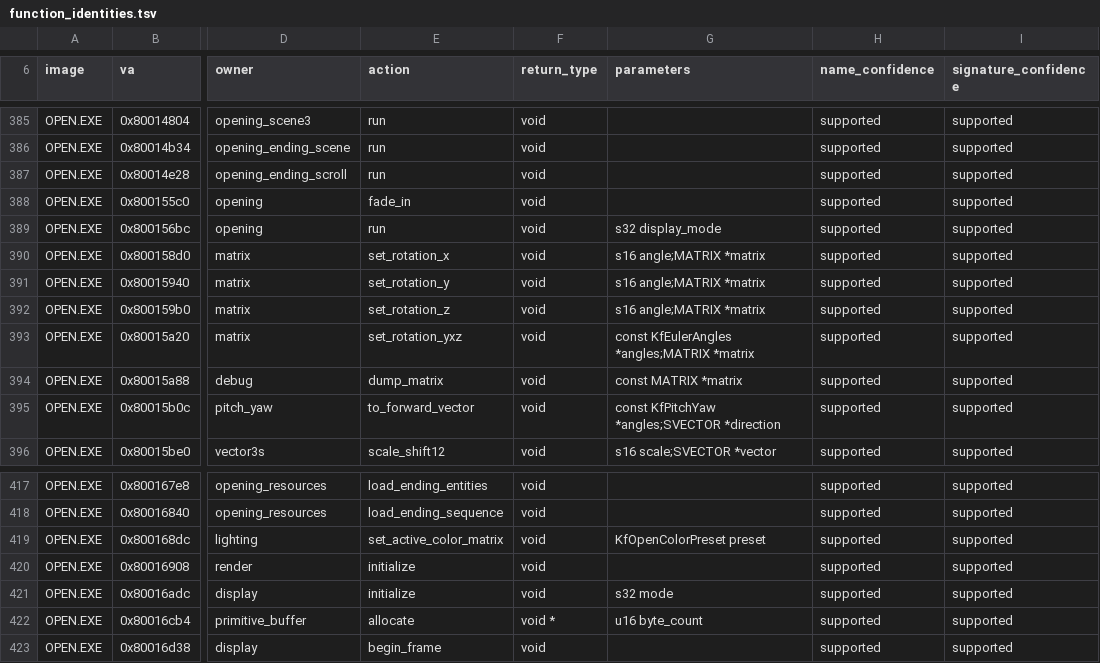
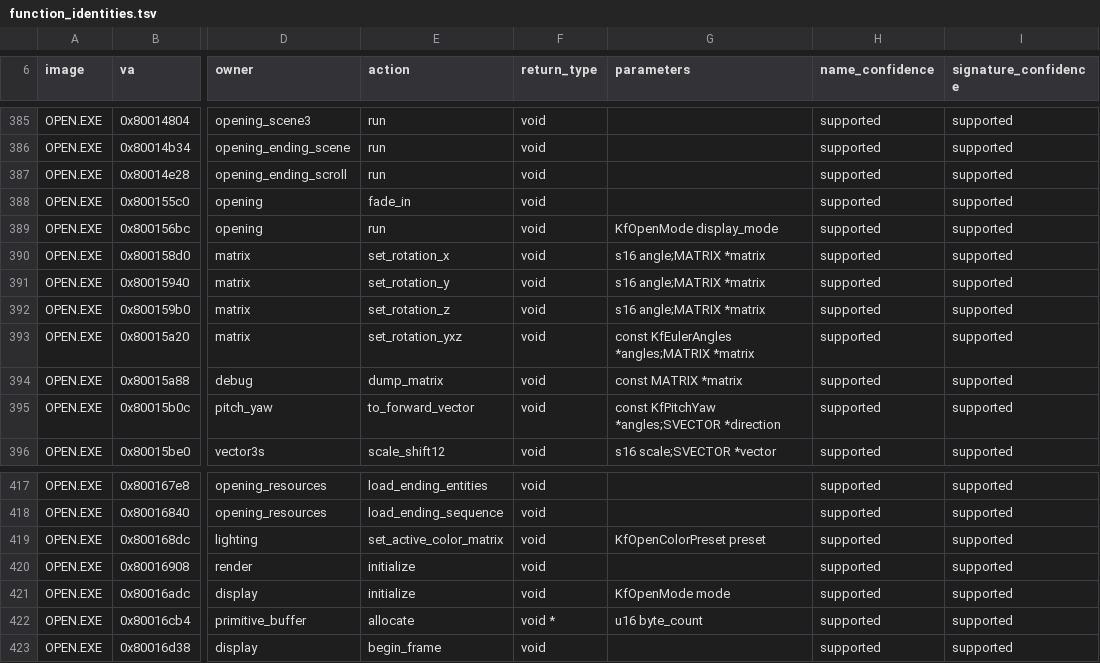
Before and after one commit to sushi-shi/kings-field-decomp, a TSV file: config/retail/function_identities.tsv, drawn as a sheet; only a part is shown, gaps mark what is left out; the diff names each change by its address in the sheet, - before the commit and + after, or states it on an @@ line.

Commit message:
types: propagate GAME exit and OPEN mode domains

```diff
--- a/config/retail/function_identities.tsv
+++ b/config/retail/function_identities.tsv
-G389 (parameters): s32 display_mode
+G389 (parameters): KfOpenMode display_mode
-G421 (parameters): s32 mode
+G421 (parameters): KfOpenMode mode
```
Also changed, not shown: config/evidence/open_semantic_opening_controller.tsv, config/evidence/open_semantic_render_init.tsv, 18 other files.
